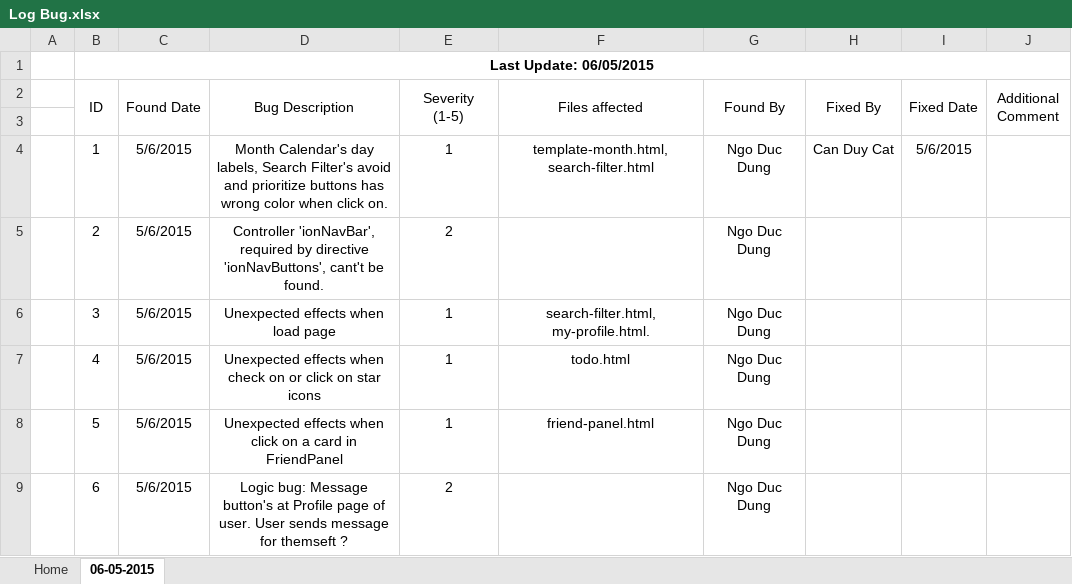
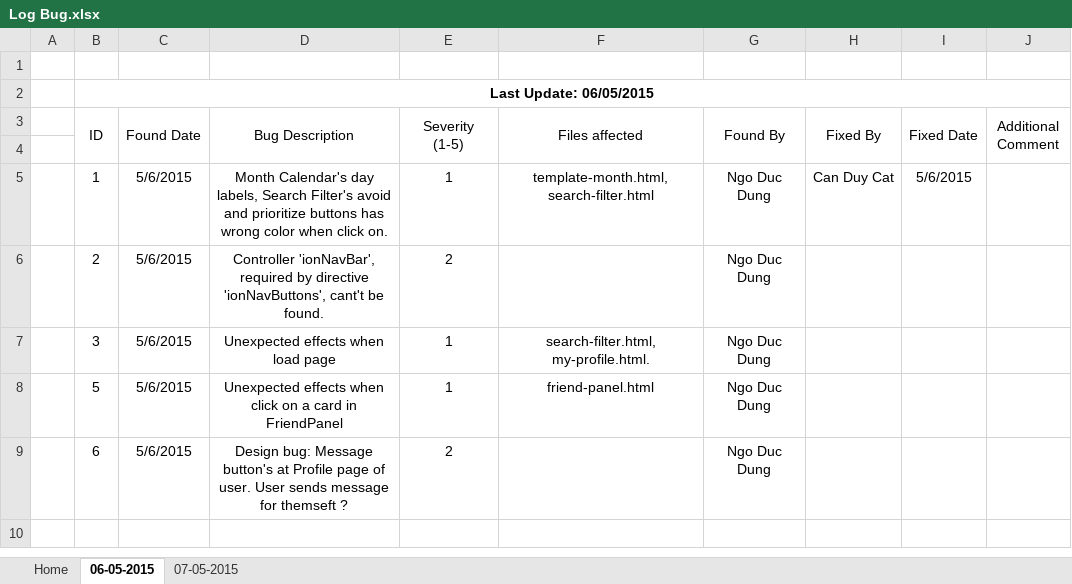
Before and after one commit to catcd/EasiLendarDemo, an Excel workbook: Documents/Testing Documents/Log Bug.xlsx, sheet 06-05-2015, drawn as a sheet; values as stored, in another font and other column widths than the file's, no borders; removed rows and columns are numbered as before the commit, all else as after; the diff names each change by its address in the sheet, - before the commit and + after, or states it on an @@ line.

```diff
--- a/Documents/Testing Documents/Log Bug.xlsx (sheet 06-05-2015)
+++ b/Documents/Testing Documents/Log Bug.xlsx (sheet 06-05-2015)
+sheet tab: 07-05-2015
+row 1: (empty)
-row 7:  | 4 | 5/6/2015 | Unexpected effects when check on or click on star icons | 1 | todo.html | Ngo Duc Dung
-D9 (Bug Description): Logic bug: Message…
+D9 (Bug Description): Design bug: Message…
```
Also changed, not shown: sheet Home, 5 other files.
